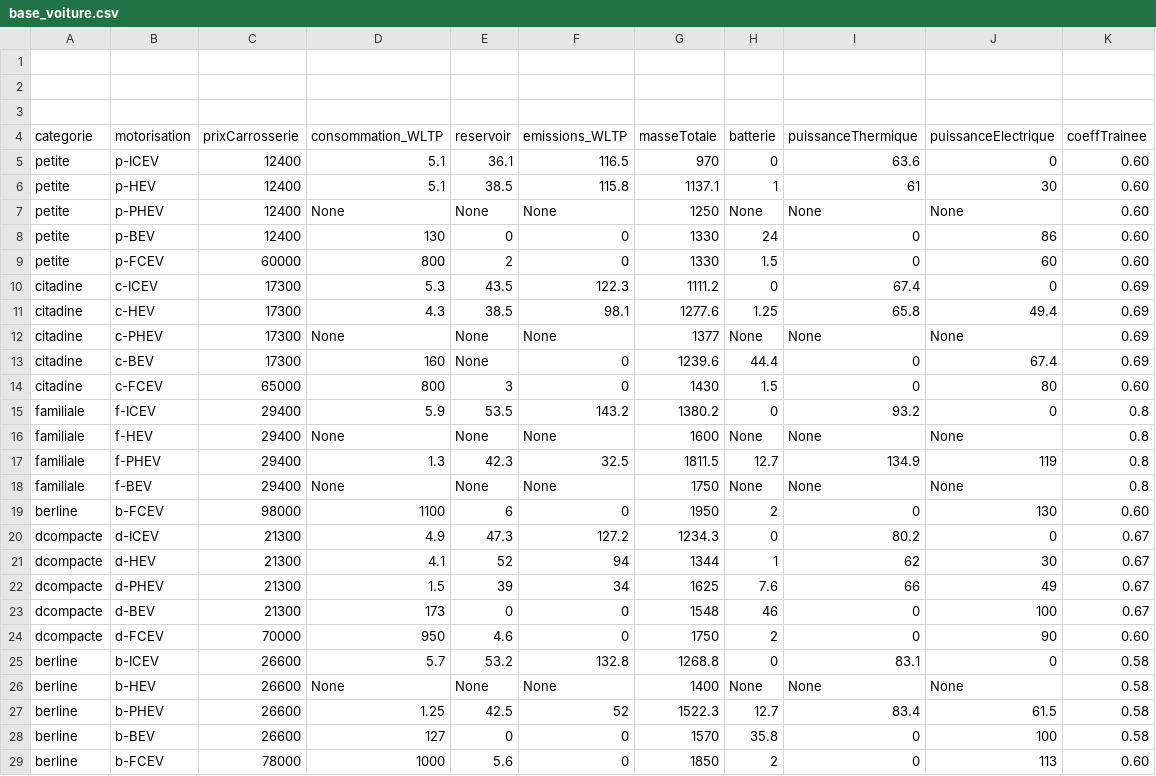
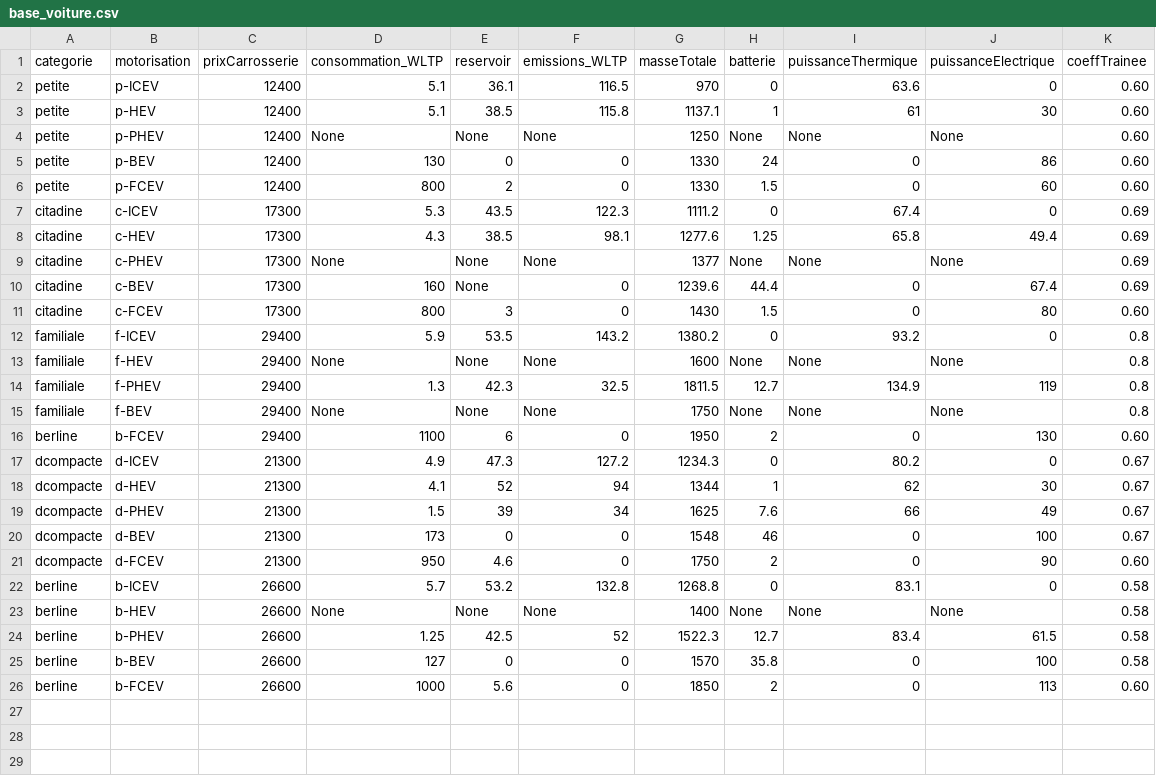
Before and after one commit to david-bretaud/MIG, a CSV file: base_voiture.csv, drawn as a sheet.

Commit message:
changement prix carosserie fCEV

```diff
--- a/base_voiture.csv
+++ b/base_voiture.csv
@@ -1,4 +1 @@
-
-
-
 categorie,motorisation,prixCarrosserie,consommation_WLTP,reservoir,emissions_WLTP,masseTotale,batterie, puissanceThermique,puissanceElectrique,coeffTrainee
@@ -8,3 +5,3 @@ petite,p-PHEV,12400,None,None,None,1250,None,None,None,0.60
 petite,p-BEV,12400,130,0,0,1330,24,0,86,0.60
-petite,p-FCEV,60000,800,2,0,1330,1.5,0,60,0.60
+petite,p-FCEV,12400,800,2,0,1330,1.5,0,60,0.60
 citadine,c-ICEV,17300,5.3,43.5,122.3,1111.2,0,67.4,0,0.69
@@ -13,3 +10,3 @@ citadine,c-PHEV,17300,None,None,None,1377,None,None,None,0.69
 citadine,c-BEV,17300,160,None,0,1239.6,44.4,0,67.4,0.69
-citadine,c-FCEV,65000,800,3,0,1430,1.5,0,80,0.60
+citadine,c-FCEV,17300,800,3,0,1430,1.5,0,80,0.60
 familiale,f-ICEV,29400,5.9,53.5,143.2,1380.2,0,93.2,0,0.8
@@ -18,3 +15,3 @@ familiale,f-PHEV,29400,1.3,42.3,32.5,1811.5,12.7,134.9,119,0.8
 familiale,f-BEV,29400,None,None,None,1750,None,None,None,0.8
-berline,b-FCEV,98000,1100,6,0,1950,2,0,130,0.60
+berline,b-FCEV,29400,1100,6,0,1950,2,0,130,0.60
 dcompacte,d-ICEV,21300,4.9,47.3,127.2,1234.3,0,80.2,0,0.67
@@ -23,3 +20,3 @@ dcompacte,d-PHEV,21300,1.5,39,34,1625,7.6,66,49,0.67
 dcompacte,d-BEV,21300,173,0,0,1548,46,0,100,0.67
-dcompacte,d-FCEV,70000,950,4.6,0,1750,2,0,90,0.60
+dcompacte,d-FCEV,21300,950,4.6,0,1750,2,0,90,0.60
 berline,b-ICEV,26600,5.7,53.2,132.8,1268.8,0,83.1,0,0.58
@@ -28,2 +25,2 @@ berline,b-PHEV,26600,1.25,42.5,52,1522.3,12.7,83.4,61.5,0.58
 berline,b-BEV,26600,127,0,0,1570,35.8,0,100,0.58
-berline,b-FCEV,78000,1000,5.6,0,1850,2,0,113,0.60
+berline,b-FCEV,26600,1000,5.6,0,1850,2,0,113,0.60
```
